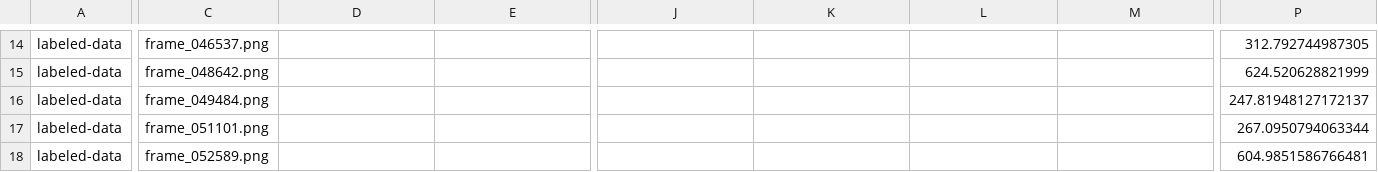
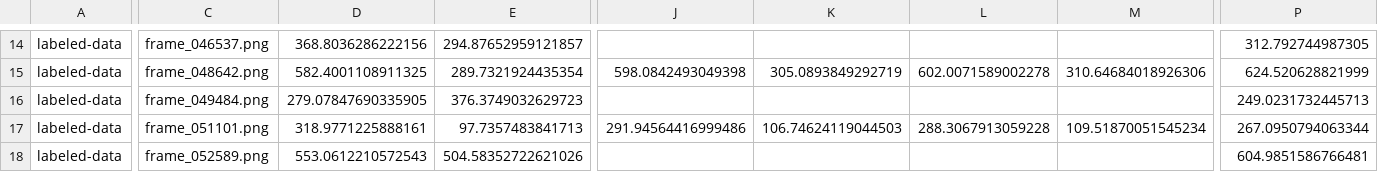
Before and after one commit to chaplinta/hm2p, a CSV file: sourcedata/trackers/dlc/hm2p-retrain-tristan-2026-03-20/labeled-data/20210823_17_00_04_1114353_maze-rose_overhead.camera-cropped/CollectedData_tristan.csv, drawn as a sheet; only a part is shown, gaps mark what is left out; the diff covers the shown part only; the diff names each change by its address in the sheet, - before the commit and + after, or states it on an @@ line.

```diff
--- a/sourcedata/trackers/dlc/hm2p-retrain-tristan-2026-03-20/labeled-data/20210823_17_00_04_1114353_maze-rose_overhead.camera-cropped/CollectedData_tristan.csv
+++ b/sourcedata/trackers/dlc/hm2p-retrain-tristan-2026-03-20/labeled-data/20210823_17_00_04_1114353_maze-rose_overhead.camera-cropped/CollectedData_tristan.csv
-D14: (empty)
+D14: 368.8036286222156
-E14: (empty)
+E14: 294.87652959121857
-D15: (empty)
+D15: 582.4001108911325
-E15: (empty)
+E15: 289.7321924435354
-J15: (empty)
+J15: 598.0842493049398
-K15: (empty)
+K15: 305.0893849292719
-L15: (empty)
+L15: 602.0071589002278
-M15: (empty)
+M15: 310.64684018926306
-D16: (empty)
+D16: 279.07847690335905
-E16: (empty)
+E16: 376.3749032629723
-P16: 247.81948127172137
+P16: 249.0231732445713
-D17: (empty)
+D17: 318.9771225888161
-E17: (empty)
+E17: 97.7357483841713
-J17: (empty)
+J17: 291.94564416999486
-K17: (empty)
+K17: 106.74624119044503
-L17: (empty)
+L17: 288.3067913059228
-M17: (empty)
+M17: 109.51870051545234
-D18: (empty)
+D18: 553.0612210572543
-E18: (empty)
+E18: 504.58352722621026
```
Also changed, not shown: 33 edited cells elsewhere in this file, 6 other files.
